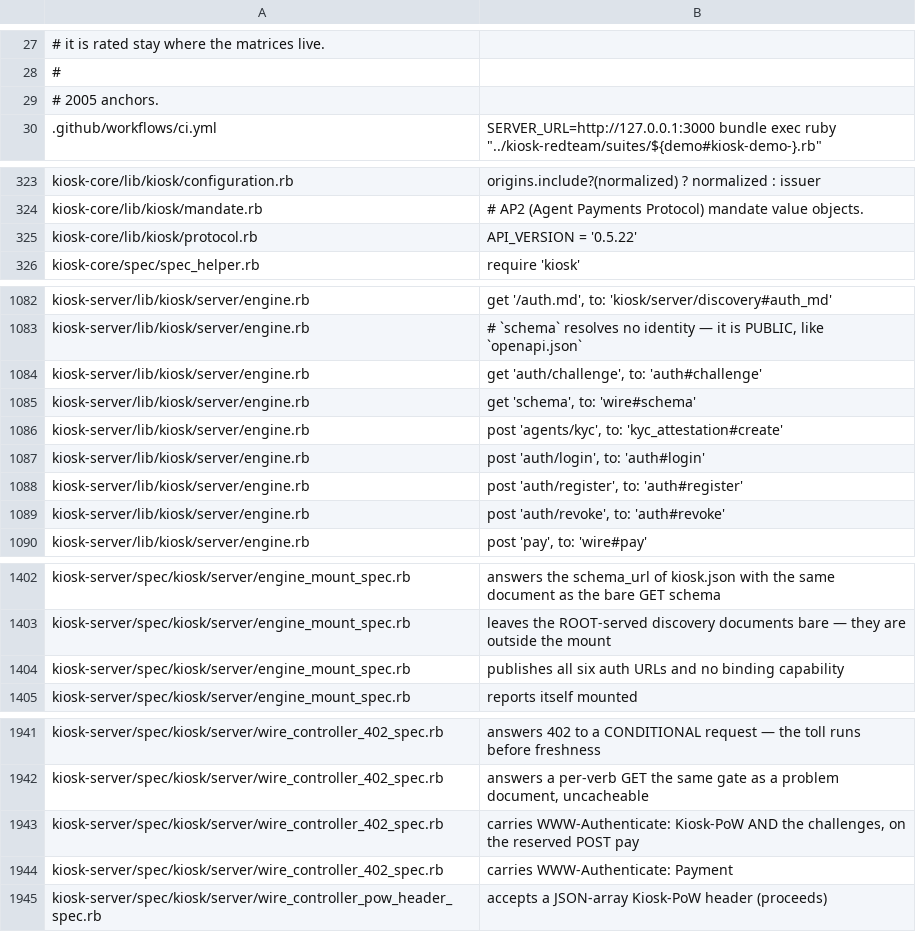
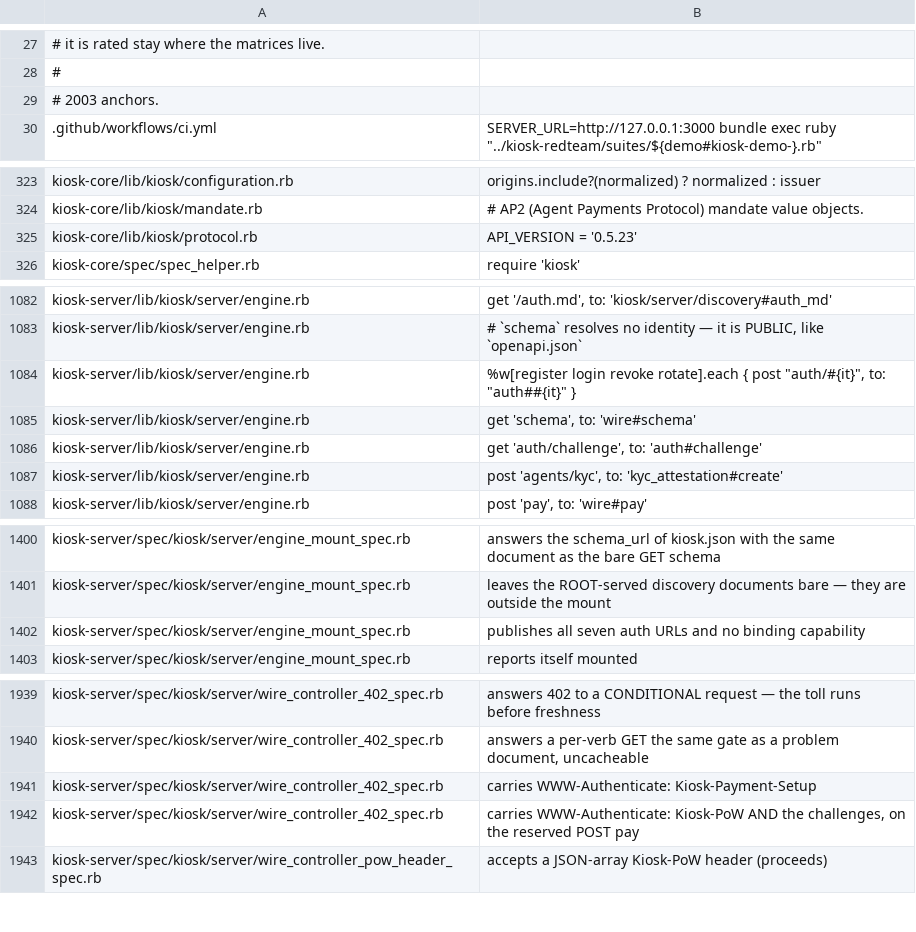
Before and after one commit to kiosk-hq/kiosk, a TSV file: spec/conformance-anchors.tsv, drawn as a sheet; only a part is shown, gaps mark what is left out; removed rows and columns are numbered as before the commit, all else as after; the diff names each change by its address in the sheet, - before the commit and + after, or states it on an @@ line.

```diff
--- a/spec/conformance-anchors.tsv
+++ b/spec/conformance-anchors.tsv
-A29: # 2005 anchors.
+A29: # 2003 anchors.
-B325: API_VERSION = '0.5.22'
+B325: API_VERSION = '0.5.23'
+row 1084: kiosk-server/lib/kiosk/server/engine.rb | %w[register login revoke rotate].each { post "auth/#{it}", to: "auth##{it}" }
-row 1087: kiosk-server/lib/kiosk/server/engine.rb | post 'auth/login', to: 'auth#login'
-row 1088: kiosk-server/lib/kiosk/server/engine.rb | post 'auth/register', to: 'auth#register'
-row 1089: kiosk-server/lib/kiosk/server/engine.rb | post 'auth/revoke', to: 'auth#revoke'
-B1402: publishes all six auth URLs…
+B1402: publishes all seven auth URLs…
+row 1941: kiosk-server/spec/kiosk/server/wire_controller_402_spec.rb | carries WWW-Authenticate: Kiosk-Payment-Setup
-row 1944: kiosk-server/spec/kiosk/server/wire_controller_402_spec.rb | carries WWW-Authenticate: Payment
```
Also changed, not shown: spec/conformance-drift-baseline.tsv.
